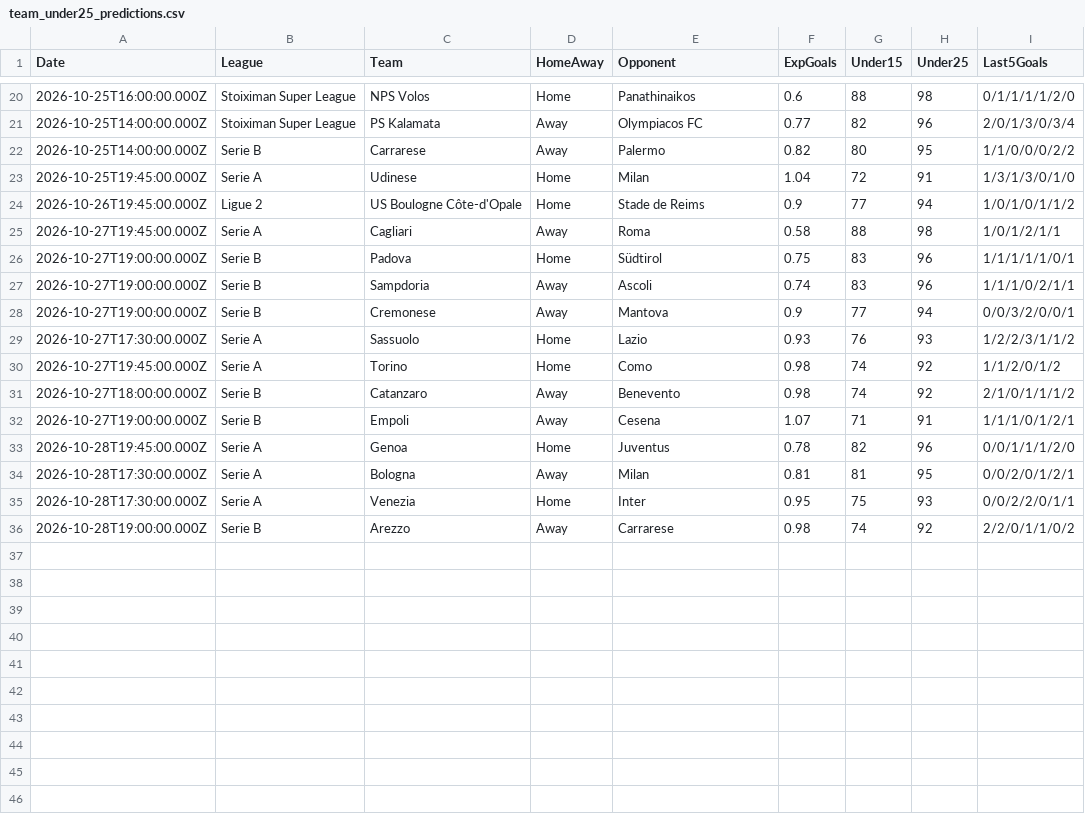
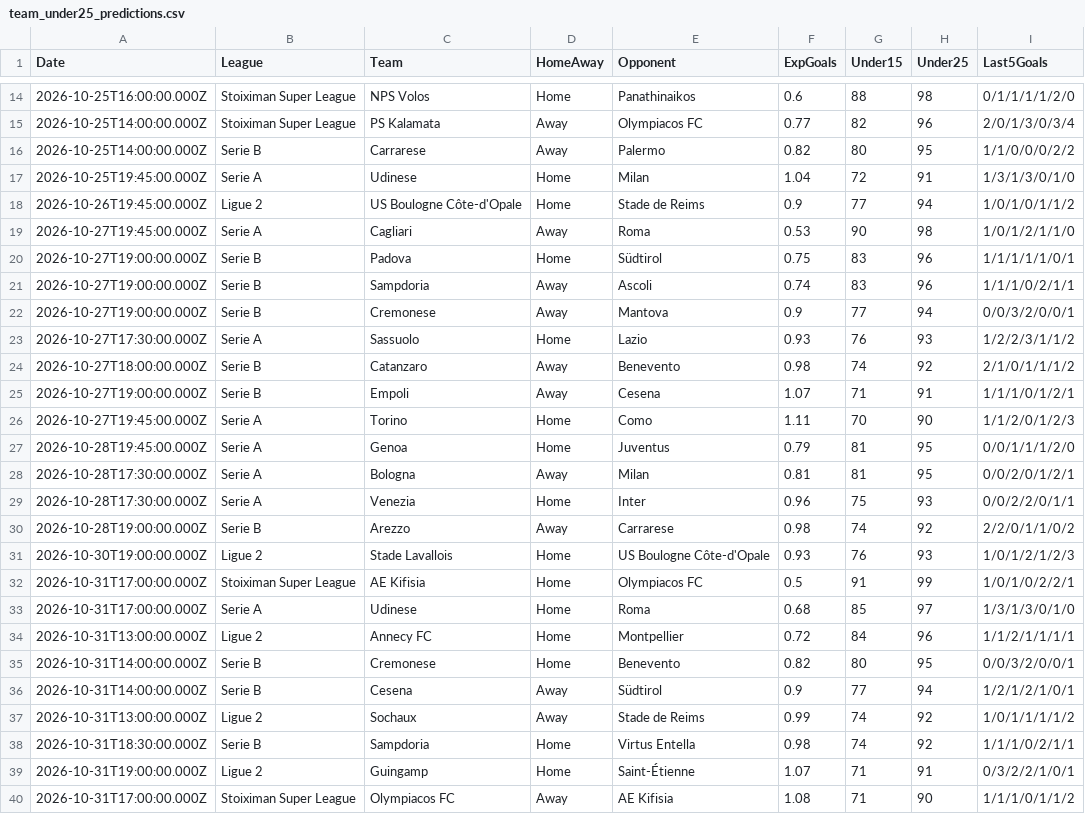
Before and after one commit to niibaboo/Under-Goals, a CSV file: docs/under-iq/scanners/team_under25/team_under25_predictions.csv, drawn as a sheet; only a part is shown, gaps mark what is left out; the diff covers the shown part only.

```diff
--- a/docs/under-iq/scanners/team_under25/team_under25_predictions.csv
+++ b/docs/under-iq/scanners/team_under25/team_under25_predictions.csv
@@ -24,3 +18,3 @@ Date,League,Team,HomeAway,Opponent,ExpGoals,Under15,Under25,Last5Goals
 2026-10-26T19:45:00.000Z,Ligue 2,US Boulogne Côte-d'Opale,Home,Stade de Reims,0.9,77,94,1/0/1/0/1/1/2
-2026-10-27T19:45:00.000Z,Serie A,Cagliari,Away,Roma,0.58,88,98,1/0/1/2/1/1
+2026-10-27T19:45:00.000Z,Serie A,Cagliari,Away,Roma,0.53,90,98,1/0/1/2/1/1/0
 2026-10-27T19:00:00.000Z,Serie B,Padova,Home,Südtirol,0.75,83,96,1/1/1/1/1/0/1
@@ -29,8 +23,18 @@ Date,League,Team,HomeAway,Opponent,ExpGoals,Under15,Under25,Last5Goals
 2026-10-27T17:30:00.000Z,Serie A,Sassuolo,Home,Lazio,0.93,76,93,1/2/2/3/1/1/2
-2026-10-27T19:45:00.000Z,Serie A,Torino,Home,Como,0.98,74,92,1/1/2/0/1/2
 2026-10-27T18:00:00.000Z,Serie B,Catanzaro,Away,Benevento,0.98,74,92,2/1/0/1/1/1/2
 2026-10-27T19:00:00.000Z,Serie B,Empoli,Away,Cesena,1.07,71,91,1/1/1/0/1/2/1
-2026-10-28T19:45:00.000Z,Serie A,Genoa,Home,Juventus,0.78,82,96,0/0/1/1/1/2/0
+2026-10-27T19:45:00.000Z,Serie A,Torino,Home,Como,1.11,70,90,1/1/2/0/1/2/3
+2026-10-28T19:45:00.000Z,Serie A,Genoa,Home,Juventus,0.79,81,95,0/0/1/1/1/2/0
 2026-10-28T17:30:00.000Z,Serie A,Bologna,Away,Milan,0.81,81,95,0/0/2/0/1/2/1
-2026-10-28T17:30:00.000Z,Serie A,Venezia,Home,Inter,0.95,75,93,0/0/2/2/0/1/1
+2026-10-28T17:30:00.000Z,Serie A,Venezia,Home,Inter,0.96,75,93,0/0/2/2/0/1/1
 2026-10-28T19:00:00.000Z,Serie B,Arezzo,Away,Carrarese,0.98,74,92,2/2/0/1/1/0/2
+2026-10-30T19:00:00.000Z,Ligue 2,Stade Lavallois,Home,US Boulogne Côte-d'Opale,0.93,76,93,1/0/1/2/1/2/3
+2026-10-31T17:00:00.000Z,Stoiximan Super League,AE Kifisia,Home,Olympiacos FC,0.5,91,99,1/0/1/0/2/2/1
+2026-10-31T17:00:00.000Z,Serie A,Udinese,Home,Roma,0.68,85,97,1/3/1/3/0/1/0
+2026-10-31T13:00:00.000Z,Ligue 2,Annecy FC,Home,Montpellier,0.72,84,96,1/1/2/1/1/1/1
+2026-10-31T14:00:00.000Z,Serie B,Cremonese,Home,Benevento,0.82,80,95,0/0/3/2/0/0/1
+2026-10-31T14:00:00.000Z,Serie B,Cesena,Away,Südtirol,0.9,77,94,1/2/1/2/1/0/1
+2026-10-31T13:00:00.000Z,Ligue 2,Sochaux,Away,Stade de Reims,0.99,74,92,1/0/1/1/1/1/2
+2026-10-31T18:30:00.000Z,Serie B,Sampdoria,Home,Virtus Entella,0.98,74,92,1/1/1/0/2/1/1
+2026-10-31T19:00:00.000Z,Ligue 2,Guingamp,Home,Saint-Étienne,1.07,71,91,0/3/2/2/1/0/1
+2026-10-31T17:00:00.000Z,Stoiximan Super League,Olympiacos FC,Away,AE Kifisia,1.08,71,90,1/1/1/0/1/1/2
```
Also changed, not shown: 1 added row, 7 removed rows and 2 edited cells elsewhere in this file, docs/under-iq/scanners/cold_streak/cold_streak_predictions.csv, docs/under-iq/scanners/team_under15/team_under15_predictions.csv, 26 other files.
